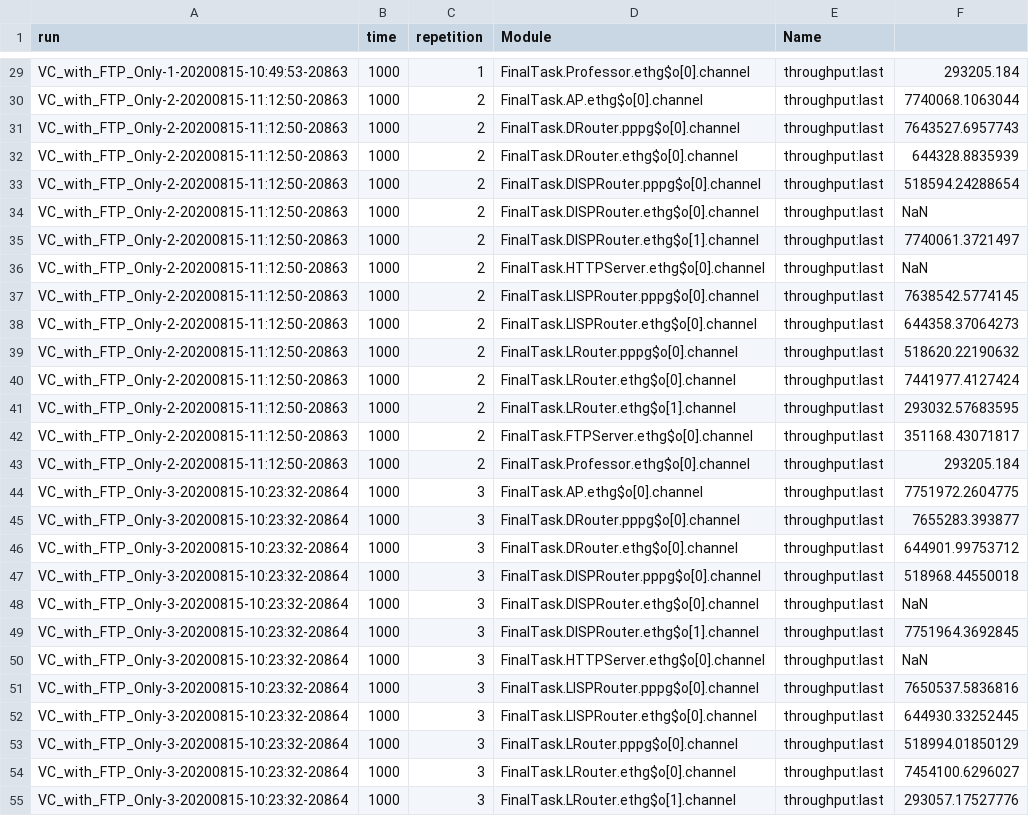
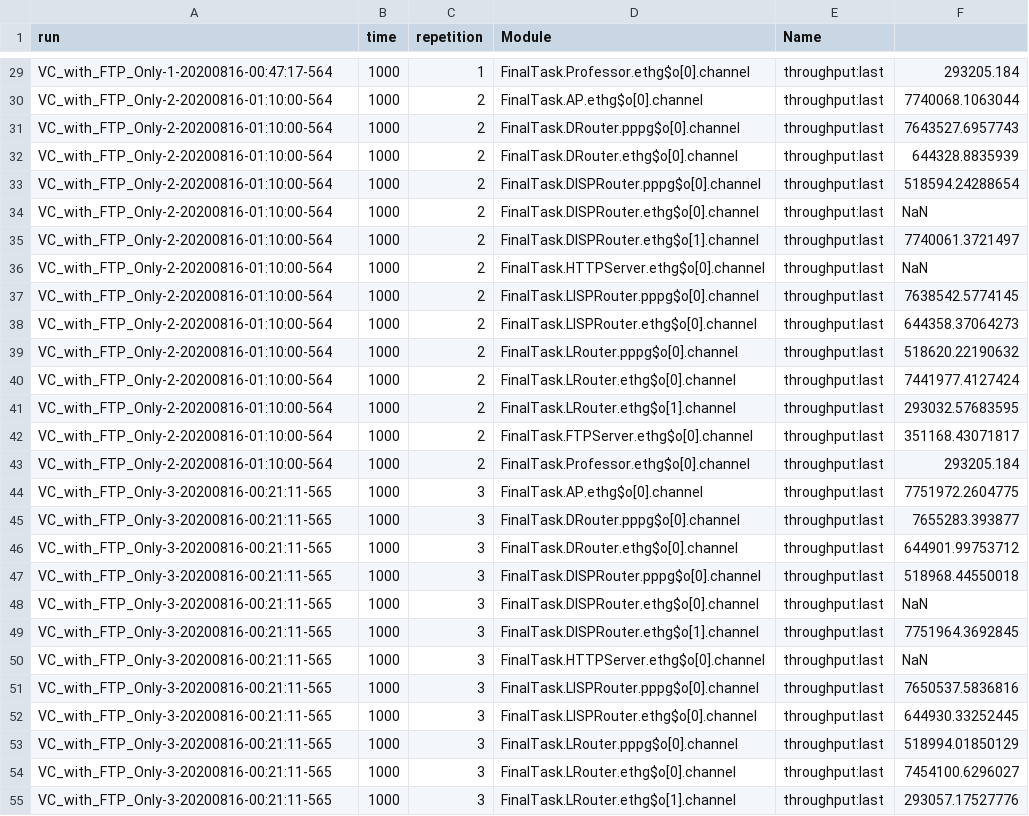
Before and after one commit to royruiz-dev/DataAutomation_SimComNets, a CSV file: SiMCN-Final-Task/Sim_Results/VC_with_FTP_Only_throughput.csv, drawn as a sheet; only a part is shown, gaps mark what is left out; the diff covers the shown part only; the diff names each change by its address in the sheet, - before the commit and + after, or states it on an @@ line.

```diff
--- a/SiMCN-Final-Task/Sim_Results/VC_with_FTP_Only_throughput.csv
+++ b/SiMCN-Final-Task/Sim_Results/VC_with_FTP_Only_throughput.csv
-A29 (run): VC_with_FTP_Only-1-20200815-10:49:53-20863
+A29 (run): VC_with_FTP_Only-1-20200816-00:47:17-564
-A30:A43 (run): VC_with_FTP_Only-2-20200815-11:12:50-20863
+A30:A43 (run): VC_with_FTP_Only-2-20200816-01:10:00-564
-A44:A55 (run): VC_with_FTP_Only-3-20200815-10:23:32-20864
+A44:A55 (run): VC_with_FTP_Only-3-20200816-00:21:11-565
```
Also changed, not shown: 113 edited cells elsewhere in this file, SiMCN-Final-Task/Sim_Results/VC_with_FTP_Only_packetDrop_count.csv, SiMCN-Final-Task/Sim_Results/VC_with_FTP_and_HTTP_packetDrop_count.csv, 27 other files.
